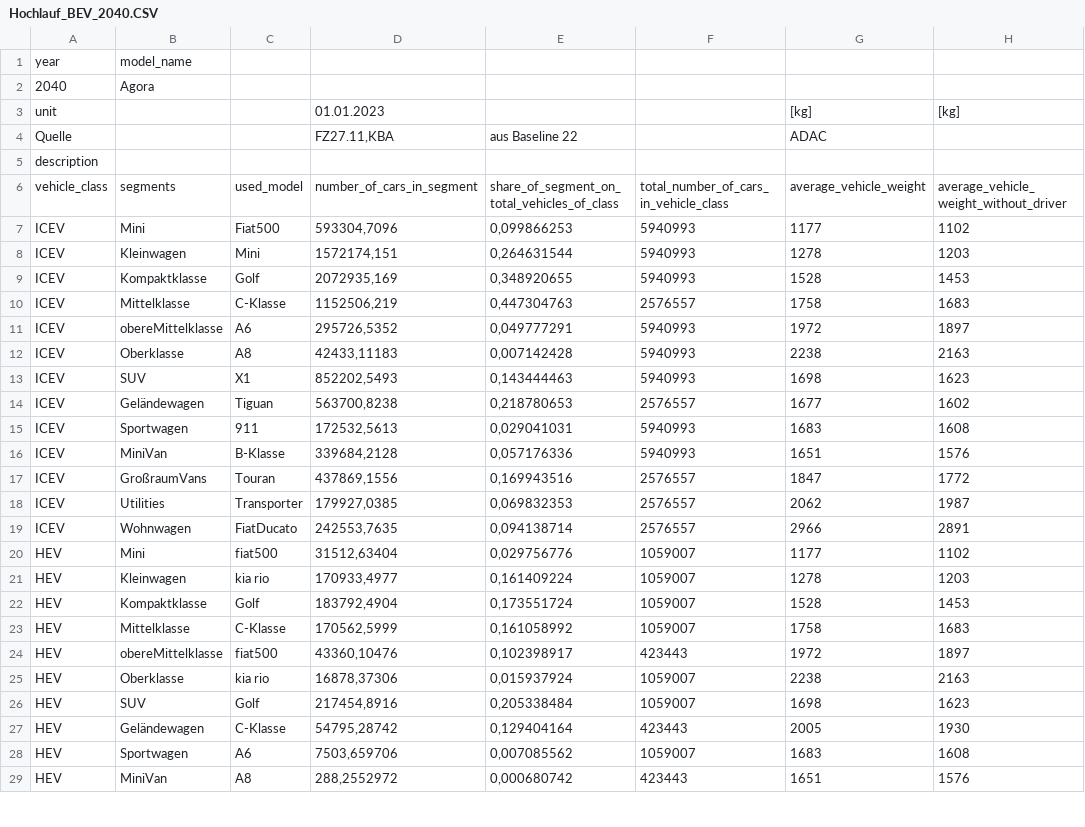
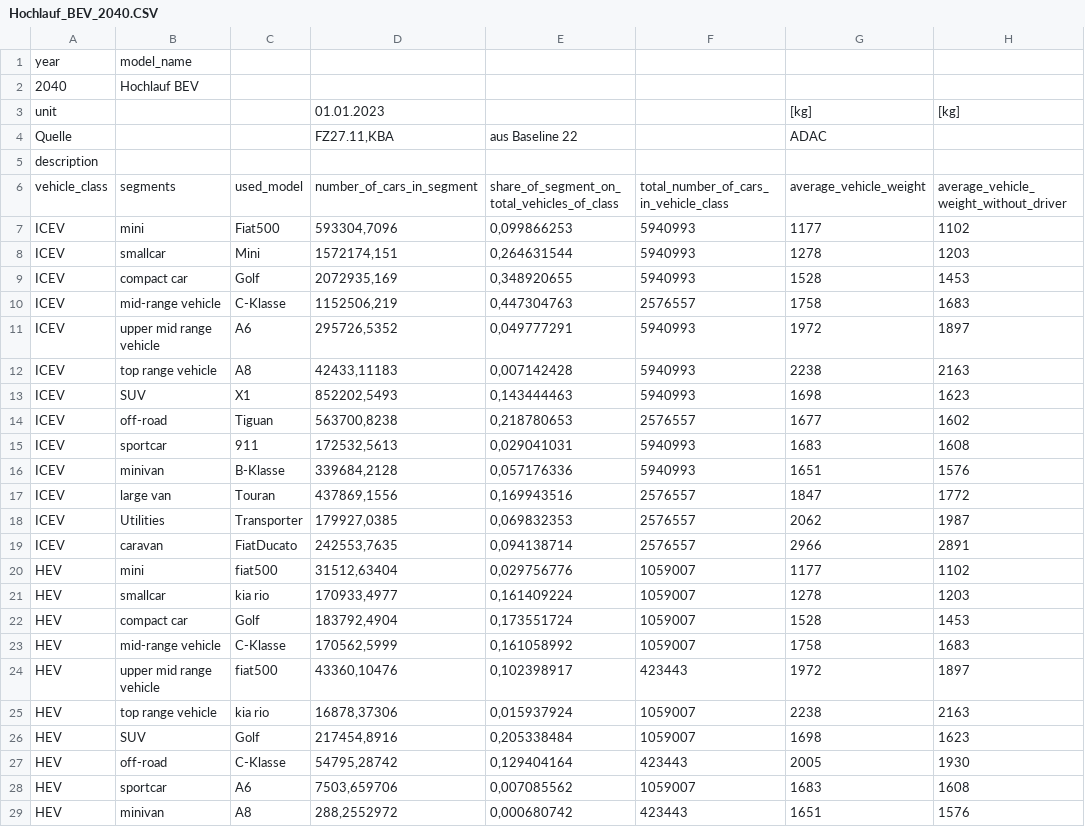
Before and after one commit to Nici-L/plotly_uebung, a CSV file: source/assets/data/Hochlauf_BEV_2040.CSV, drawn as a sheet; only a part is shown; the diff covers the shown part only; the diff names each change by its address in the sheet, - before the commit and + after, or states it on an @@ line.

```diff
--- a/source/assets/data/Hochlauf_BEV_2040.CSV
+++ b/source/assets/data/Hochlauf_BEV_2040.CSV
-B2: Agora
+B2: Hochlauf BEV
-B7: Mini
+B7: mini
-B8: Kleinwagen
+B8: smallcar
-B9: Kompaktklasse
+B9: compact car
-B10: Mittelklasse
+B10: mid-range vehicle
-B11: obereMittelklasse
+B11: upper mid range vehicle
-B12: Oberklasse
+B12: top range vehicle
-B14: Geländewagen
+B14: off-road
-B15: Sportwagen
+B15: sportcar
-B16: MiniVan
+B16: minivan
-B17: GroßraumVans
+B17: large van
-B19: Wohnwagen
+B19: caravan
-B20: Mini
+B20: mini
-B21: Kleinwagen
+B21: smallcar
-B22: Kompaktklasse
+B22: compact car
-B23: Mittelklasse
+B23: mid-range vehicle
-B24: obereMittelklasse
+B24: upper mid range vehicle
-B25: Oberklasse
+B25: top range vehicle
-B27: Geländewagen
+B27: off-road
-B28: Sportwagen
+B28: sportcar
-B29: MiniVan
+B29: minivan
```
Also changed, not shown: 24 edited cells elsewhere in this file, source/assets/data/Basis_2022.CSV, source/assets/data/Hochlauf_BEV_2045.CSV, 8 other files.
